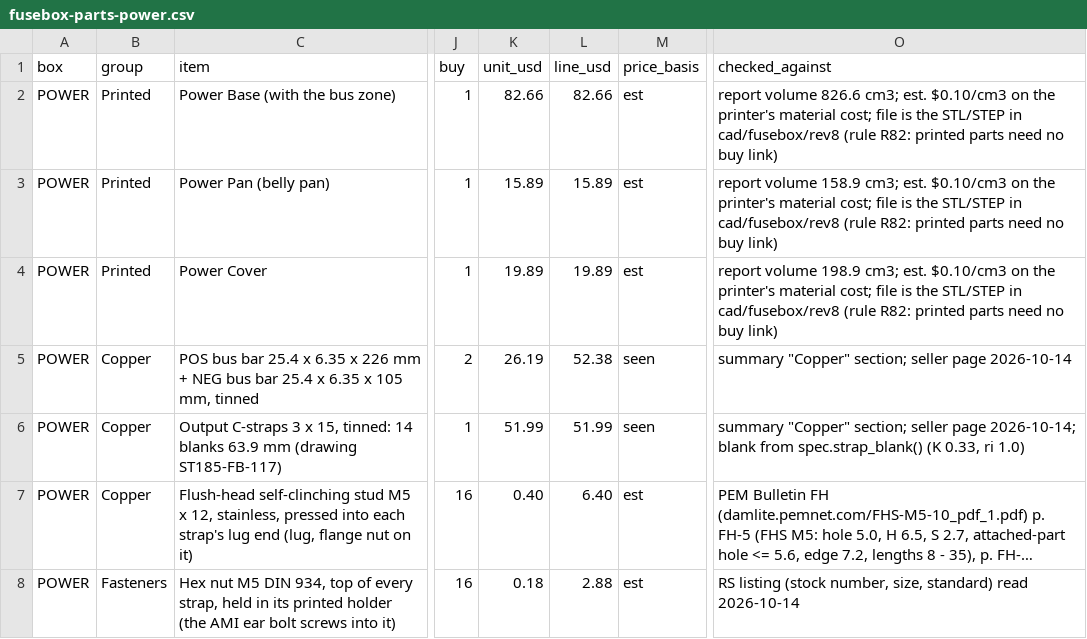
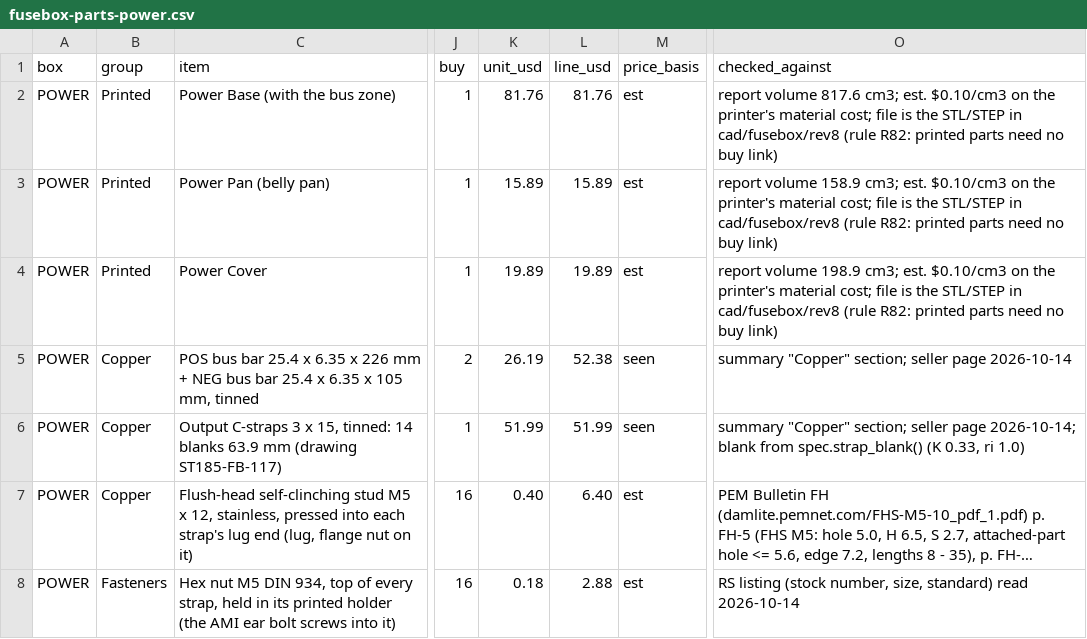
Before and after one commit to living-relation/st185-link-ecu-config, a CSV file: cad/fusebox/rev8/fusebox-parts-power.csv, drawn as a sheet; only a part is shown, gaps mark what is left out; long unchanged cells end in …; the diff names each change by its address in the sheet, - before the commit and + after, or states it on an @@ line.

```diff
--- a/cad/fusebox/rev8/fusebox-parts-power.csv
+++ b/cad/fusebox/rev8/fusebox-parts-power.csv
-K2 (unit_usd): 82.66
+K2 (unit_usd): 81.76
-L2 (line_usd): 82.66
+L2 (line_usd): 81.76
-O2 (checked_against): report volume 826.6 cm3; est.…
+O2 (checked_against): report volume 817.6 cm3; est.…
```
Also changed, not shown: 17 other files.
